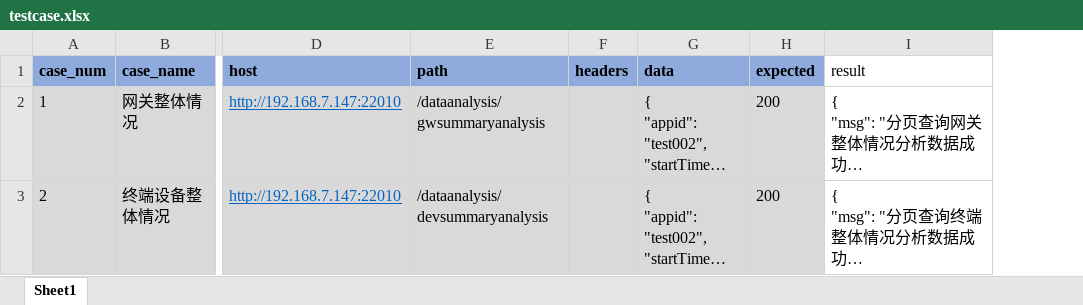
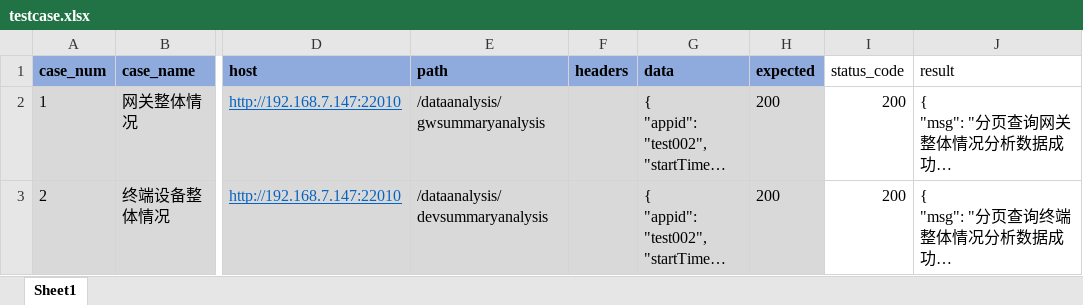
Before and after one commit to youxiaoxian/learn, an Excel workbook: test_http_requests/testcase.xlsx, sheet Sheet1, drawn as a sheet; only a part is shown, gaps mark what is left out; long unchanged cells end in …; values as stored, in another font and other column widths than the file's, no borders; the diff names each change by its address in the sheet, - before the commit and + after, or states it on an @@ line.

Commit message:
requests

```diff
--- a/test_http_requests/testcase.xlsx (sheet Sheet1)
+++ b/test_http_requests/testcase.xlsx (sheet Sheet1)
+column I (status_code), rows 2-3: 200 | 200
```
Also changed, not shown: 1 other file.
